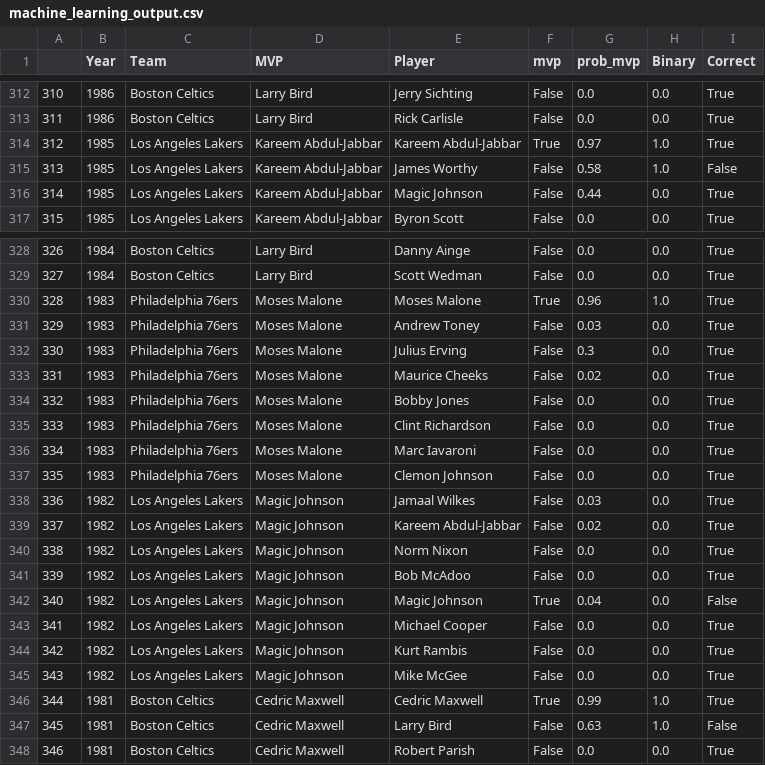
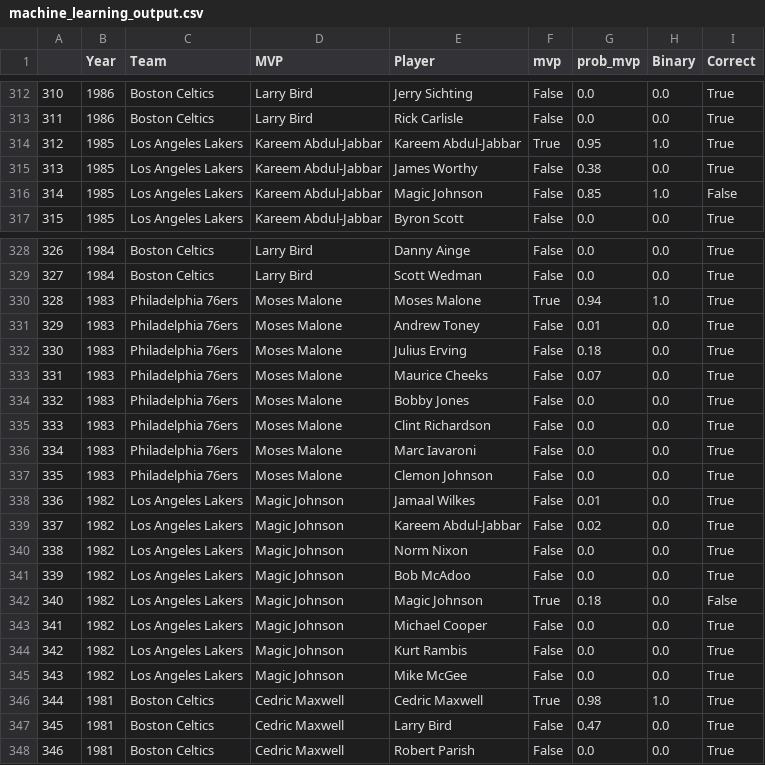
Before and after one commit to NFordUMass/finalsmvp, a CSV file: output/machine_learning_output.csv, drawn as a sheet; only a part is shown, gaps mark what is left out; the diff covers the shown part only.

```diff
--- a/output/machine_learning_output.csv
+++ b/output/machine_learning_output.csv
@@ -313,5 +313,5 @@
 311,1986,Boston Celtics,Larry Bird,Rick Carlisle,False,0.0,0.0,True
-312,1985,Los Angeles Lakers,Kareem Abdul-Jabbar,Kareem Abdul-Jabbar,True,0.97,1.0,True
-313,1985,Los Angeles Lakers,Kareem Abdul-Jabbar,James Worthy,False,0.58,1.0,False
-314,1985,Los Angeles Lakers,Kareem Abdul-Jabbar,Magic Johnson,False,0.44,0.0,True
+312,1985,Los Angeles Lakers,Kareem Abdul-Jabbar,Kareem Abdul-Jabbar,True,0.95,1.0,True
+313,1985,Los Angeles Lakers,Kareem Abdul-Jabbar,James Worthy,False,0.38,0.0,True
+314,1985,Los Angeles Lakers,Kareem Abdul-Jabbar,Magic Johnson,False,0.85,1.0,False
 315,1985,Los Angeles Lakers,Kareem Abdul-Jabbar,Byron Scott,False,0.0,0.0,True
@@ -329,6 +329,6 @@
 327,1984,Boston Celtics,Larry Bird,Scott Wedman,False,0.0,0.0,True
-328,1983,Philadelphia 76ers,Moses Malone,Moses Malone,True,0.96,1.0,True
-329,1983,Philadelphia 76ers,Moses Malone,Andrew Toney,False,0.03,0.0,True
-330,1983,Philadelphia 76ers,Moses Malone,Julius Erving,False,0.3,0.0,True
-331,1983,Philadelphia 76ers,Moses Malone,Maurice Cheeks,False,0.02,0.0,True
+328,1983,Philadelphia 76ers,Moses Malone,Moses Malone,True,0.94,1.0,True
+329,1983,Philadelphia 76ers,Moses Malone,Andrew Toney,False,0.01,0.0,True
+330,1983,Philadelphia 76ers,Moses Malone,Julius Erving,False,0.18,0.0,True
+331,1983,Philadelphia 76ers,Moses Malone,Maurice Cheeks,False,0.07,0.0,True
 332,1983,Philadelphia 76ers,Moses Malone,Bobby Jones,False,0.0,0.0,True
@@ -337,3 +337,3 @@
 335,1983,Philadelphia 76ers,Moses Malone,Clemon Johnson,False,0.0,0.0,True
-336,1982,Los Angeles Lakers,Magic Johnson,Jamaal Wilkes,False,0.03,0.0,True
+336,1982,Los Angeles Lakers,Magic Johnson,Jamaal Wilkes,False,0.01,0.0,True
 337,1982,Los Angeles Lakers,Magic Johnson,Kareem Abdul-Jabbar,False,0.02,0.0,True
@@ -341,3 +341,3 @@
 339,1982,Los Angeles Lakers,Magic Johnson,Bob McAdoo,False,0.0,0.0,True
-340,1982,Los Angeles Lakers,Magic Johnson,Magic Johnson,True,0.04,0.0,False
+340,1982,Los Angeles Lakers,Magic Johnson,Magic Johnson,True,0.18,0.0,False
 341,1982,Los Angeles Lakers,Magic Johnson,Michael Cooper,False,0.0,0.0,True
@@ -345,4 +345,4 @@
 343,1982,Los Angeles Lakers,Magic Johnson,Mike McGee,False,0.0,0.0,True
-344,1981,Boston Celtics,Cedric Maxwell,Cedric Maxwell,True,0.99,1.0,True
-345,1981,Boston Celtics,Cedric Maxwell,Larry Bird,False,0.63,1.0,False
+344,1981,Boston Celtics,Cedric Maxwell,Cedric Maxwell,True,0.98,1.0,True
+345,1981,Boston Celtics,Cedric Maxwell,Larry Bird,False,0.47,0.0,True
 346,1981,Boston Celtics,Cedric Maxwell,Robert Parish,False,0.0,0.0,True
```
Also changed, not shown: 140 edited cells elsewhere in this file, output/machine_learning_mistakes.csv, tableau_table.csv, 56 other files.
